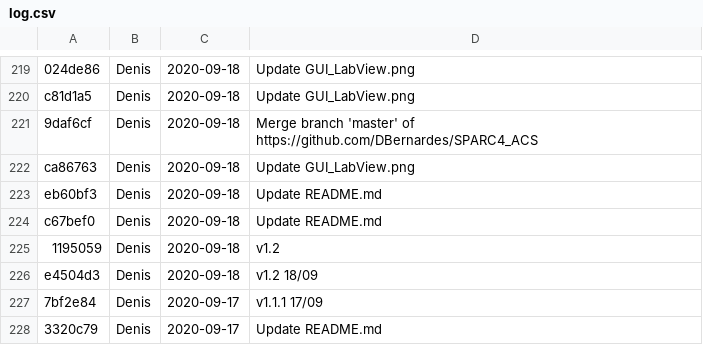
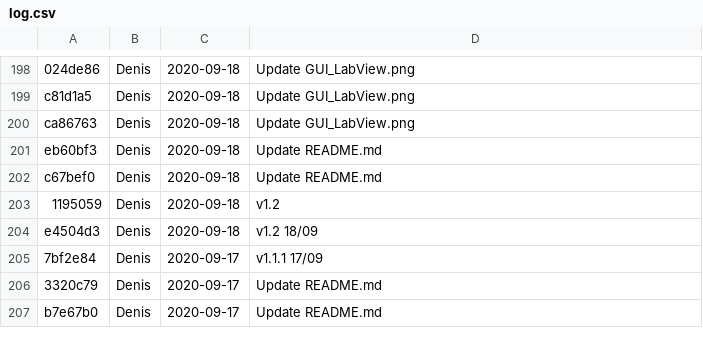
Before and after one commit to DBernardes/S4CCS, a CSV file: log.csv, drawn as a sheet; only a part is shown, gaps mark what is left out; the shorter side is filled out with more unchanged rows; removed rows and columns are numbered as before the commit, all else as after; the diff covers the shown part only; the diff names each change by its address in the sheet, - before the commit and + after, or states it on an @@ line.

```diff
--- a/log.csv
+++ b/log.csv
-row 221: 9daf6cf | Denis | 2020-09-18 | Merge branch 'master' of https://github.com/DBernardes/SPARC4_ACS
```
Also changed, not shown: 1 added row and 22 removed rows elsewhere in this file.
